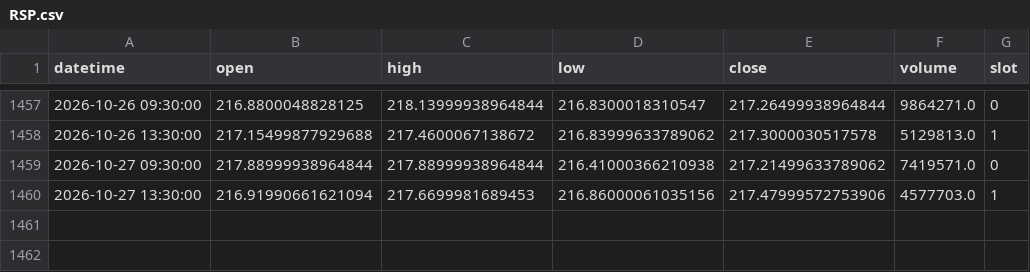
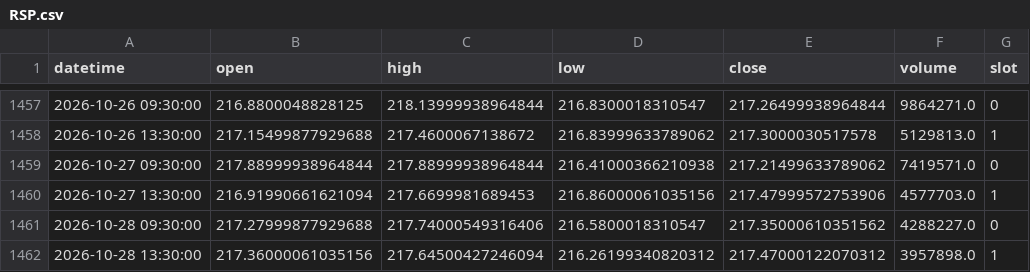
Before and after one commit to fairytrad888/ifi-lab, a CSV file: data/h4/RSP.csv, drawn as a sheet; only a part is shown, gaps mark what is left out.

```diff
--- a/data/h4/RSP.csv
+++ b/data/h4/RSP.csv
@@ -1460 +1460,3 @@ datetime,open,high,low,close,volume,slot
 2026-10-27 13:30:00,216.91990661621094,217.6699981689453,216.86000061035156,217.47999572753906,4577703.0,1
+2026-10-28 09:30:00,217.27999877929688,217.74000549316406,216.5800018310547,217.35000610351562,4288227.0,0
+2026-10-28 13:30:00,217.36000061035156,217.64500427246094,216.26199340820312,217.47000122070312,3957898.0,1
```
Also changed, not shown: data/h4/XLC.csv, data/h4/XLI.csv, 41 other files.
